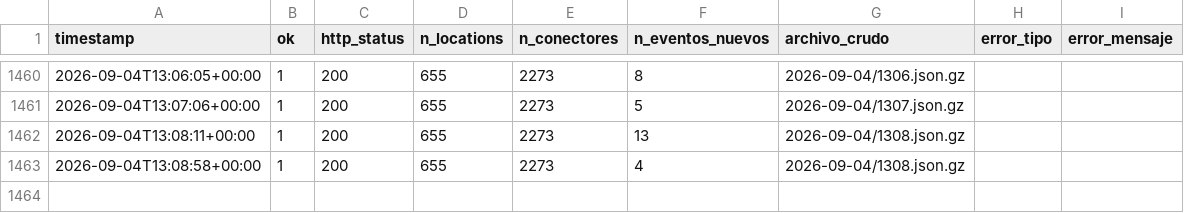
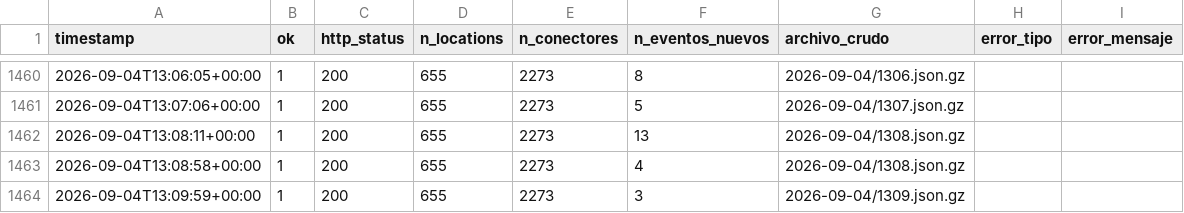
Before and after one commit to pverastegui/V1_PPMM_GX, a CSV file: data/corridas.csv, drawn as a sheet; only a part is shown, gaps mark what is left out; the diff names each change by its address in the sheet, - before the commit and + after, or states it on an @@ line.

```diff
--- a/data/corridas.csv
+++ b/data/corridas.csv
+row 1464: 2026-09-04T13:09:59+00:00 | 1 | 200 | 655 | 2273 | 3 | 2026-09-04/1309.json.gz
```
Also changed, not shown: data/catalogo.csv, 2 other files.
